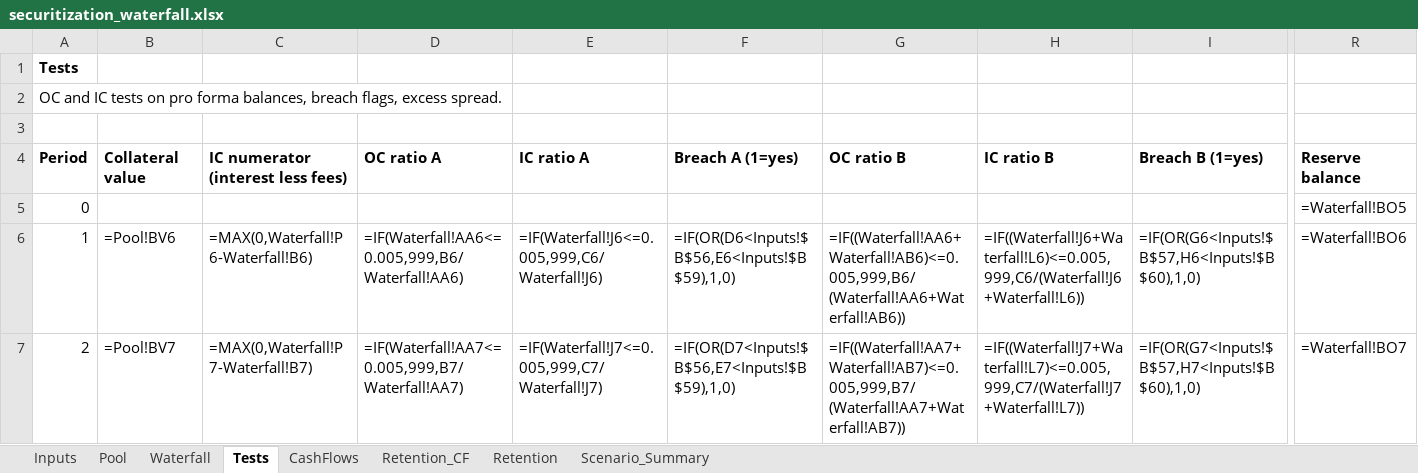
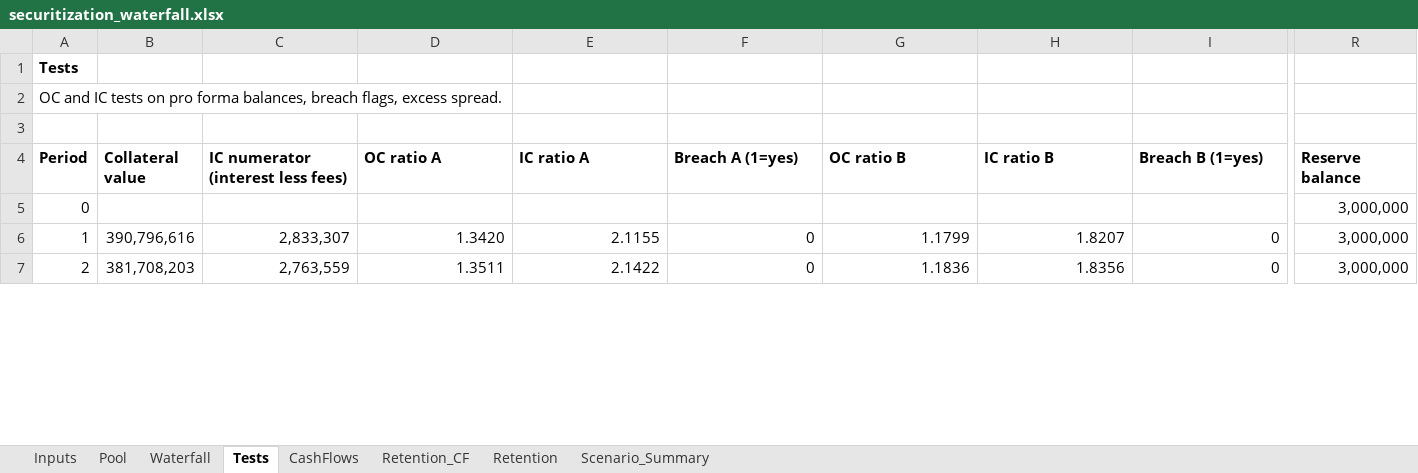
Before and after one commit to DarkKnight6499/securitization-waterfall-model, an Excel workbook: excel/securitization_waterfall.xlsx, sheet Tests, drawn as a sheet; only a part is shown, gaps mark what is left out; values as stored, in another font and other column widths than the file's, no borders; formulas without a stored value are shown as written; the diff covers the shown part only; the diff names each change by its address in the sheet, - before the commit and + after, or states it on an @@ line.

Commit message:
Embed calculated values in the workbook, note full-recourse financing rule, clean float dust, add README

```diff
--- a/excel/securitization_waterfall.xlsx (sheet Tests)
+++ b/excel/securitization_waterfall.xlsx (sheet Tests)
-R5 (Reserve balance): =Waterfall!BO5
+R5 (Reserve balance): 3,000,000
-B6 (Collateral value): =Pool!BV6
+B6 (Collateral value): 390,796,616
-C6: =MAX(0,Waterfall!P6-Waterfall!B6)
+C6: 2,833,307
-D6 (OC ratio A): =IF(Waterfall!AA6<=0.005,999,B6/Waterfall!AA6)
+D6 (OC ratio A): 1.3420
-E6 (IC ratio A): =IF(Waterfall!J6<=0.005,999,C6/Waterfall!J6)
+E6 (IC ratio A): 2.1155
-F6 (Breach A (1=yes)): =IF(OR(D6<Inputs!$B$56,E6<Inputs!$B$59),1,0)
+F6 (Breach A (1=yes)): 0
-G6 (OC ratio B): =IF((Waterfall!AA6+Waterfall!AB6)<=0.005,999,B6/(Waterfall!AA6+Waterfall!AB6))
+G6 (OC ratio B): 1.1799
-H6 (IC ratio B): =IF((Waterfall!J6+Waterfall!L6)<=0.005,999,C6/(Waterfall!J6+Waterfall!L6))
+H6 (IC ratio B): 1.8207
-I6 (Breach B (1=yes)): =IF(OR(G6<Inputs!$B$57,H6<Inputs!$B$60),1,0)
+I6 (Breach B (1=yes)): 0
-R6 (Reserve balance): =Waterfall!BO6
+R6 (Reserve balance): 3,000,000
-B7 (Collateral value): =Pool!BV7
+B7 (Collateral value): 381,708,203
-C7: =MAX(0,Waterfall!P7-Waterfall!B7)
+C7: 2,763,559
-D7 (OC ratio A): =IF(Waterfall!AA7<=0.005,999,B7/Waterfall!AA7)
+D7 (OC ratio A): 1.3511
-E7 (IC ratio A): =IF(Waterfall!J7<=0.005,999,C7/Waterfall!J7)
+E7 (IC ratio A): 2.1422
-F7 (Breach A (1=yes)): =IF(OR(D7<Inputs!$B$56,E7<Inputs!$B$59),1,0)
+F7 (Breach A (1=yes)): 0
-G7 (OC ratio B): =IF((Waterfall!AA7+Waterfall!AB7)<=0.005,999,B7/(Waterfall!AA7+Waterfall!AB7))
+G7 (OC ratio B): 1.1836
-H7 (IC ratio B): =IF((Waterfall!J7+Waterfall!L7)<=0.005,999,C7/(Waterfall!J7+Waterfall!L7))
+H7 (IC ratio B): 1.8356
-I7 (Breach B (1=yes)): =IF(OR(G7<Inputs!$B$57,H7<Inputs!$B$60),1,0)
+I7 (Breach B (1=yes)): 0
-R7 (Reserve balance): =Waterfall!BO7
+R7 (Reserve balance): 3,000,000
```
Also changed, not shown: 1614 edited cells elsewhere in this sheet, sheet Waterfall, sheet Pool, sheet Retention_CF, sheet CashFlows, sheet Retention, sheet Scenario_Summary, 1 more sheet, 10 other files.
